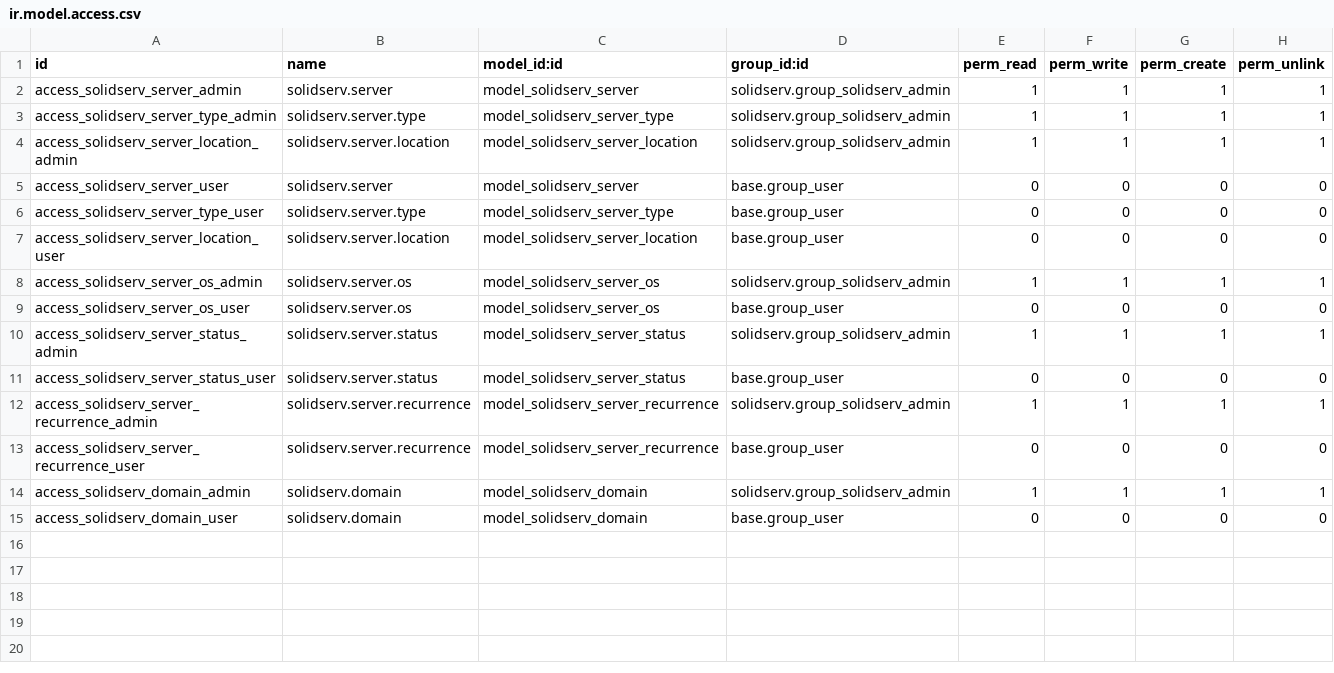
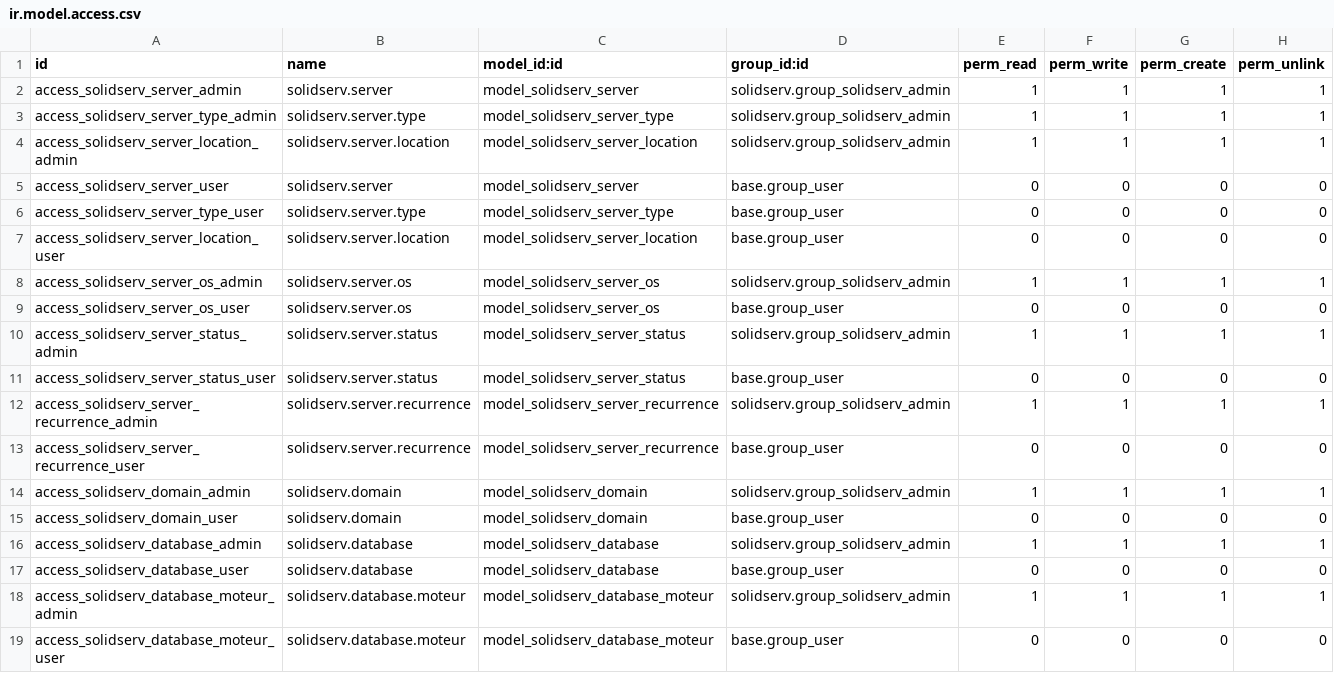
Before and after one commit to TheMaxium69/SolidServ-ModuleOdoo, a CSV file: security/ir.model.access.csv, drawn as a sheet.

```diff
--- a/security/ir.model.access.csv
+++ b/security/ir.model.access.csv
@@ -15 +15,5 @@ access_solidserv_domain_admin,solidserv.domain,model_solidserv_domain,solidserv.
 access_solidserv_domain_user,solidserv.domain,model_solidserv_domain,base.group_user,0,0,0,0
+access_solidserv_database_admin,solidserv.database,model_solidserv_database,solidserv.group_solidserv_admin,1,1,1,1
+access_solidserv_database_user,solidserv.database,model_solidserv_database,base.group_user,0,0,0,0
+access_solidserv_database_moteur_admin,solidserv.database.moteur,model_solidserv_database_moteur,solidserv.group_solidserv_admin,1,1,1,1
+access_solidserv_database_moteur_user,solidserv.database.moteur,model_solidserv_database_moteur,base.group_user,0,0,0,0
```
Also changed, not shown: 3 other files.
